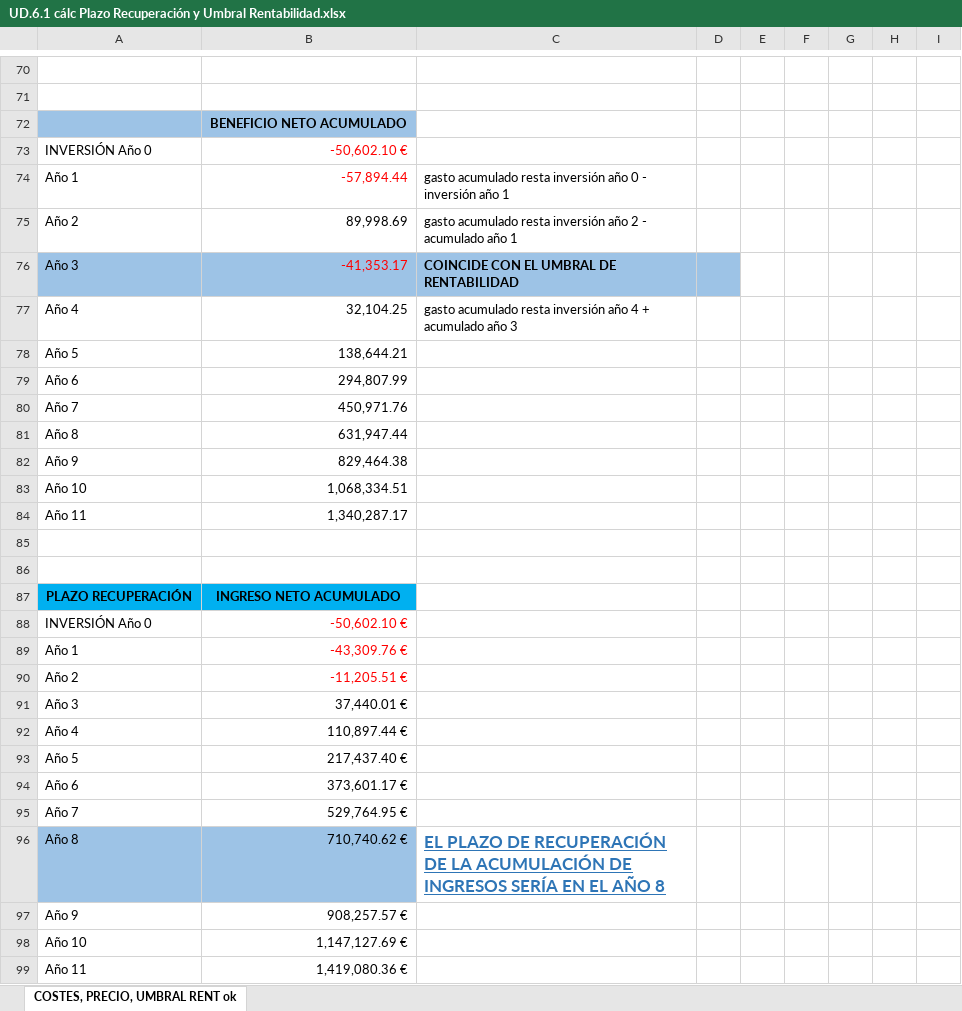
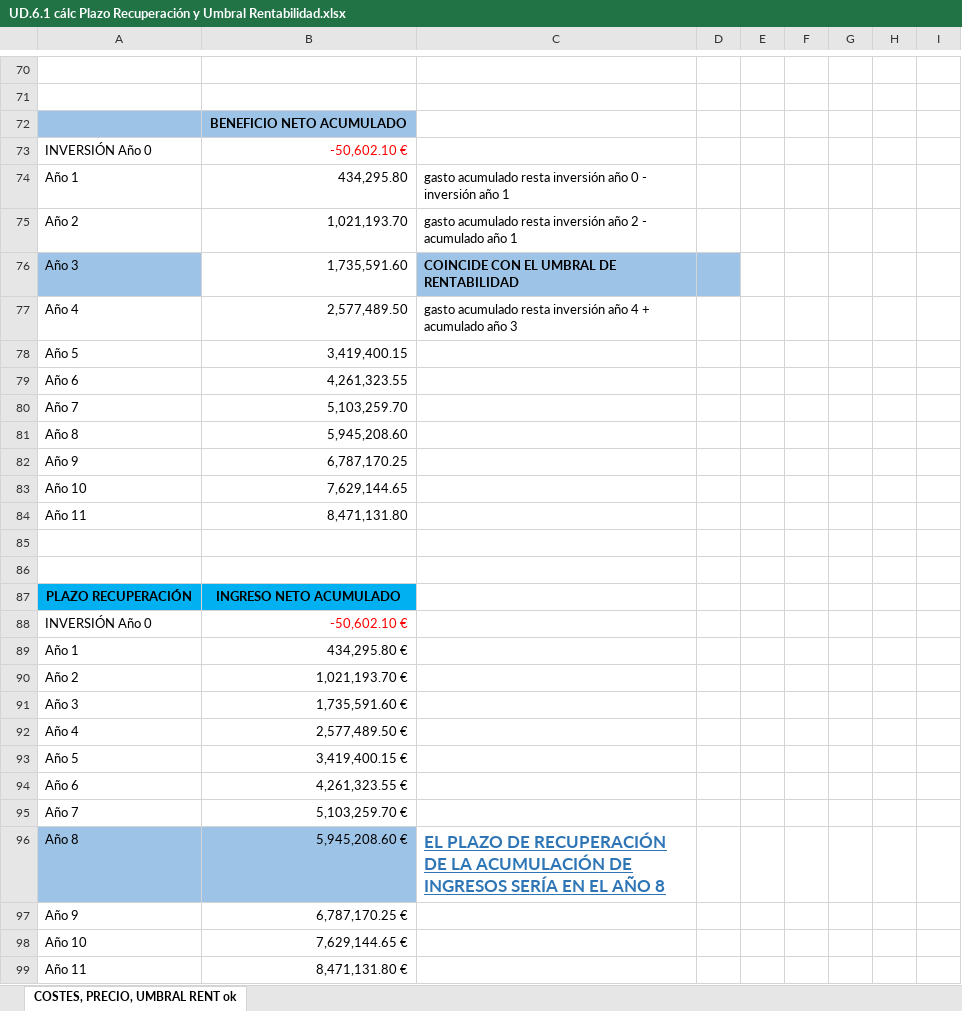
Before and after one commit to Rafadaw2/Github, an Excel workbook: empresa/UD.6.1 cálc Plazo Recuperación y Umbral Rentabilidad.xlsx, sheet COSTES, PRECIO, UMBRAL RENT ok, drawn as a sheet; only a part is shown, gaps mark what is left out; values as stored, in another font and other column widths than the file's, no borders; charts and pictures not drawn; the diff covers the shown part only; the diff names each change by its address in the sheet, - before the commit and + after, or states it on an @@ line.

```diff
--- a/empresa/UD.6.1 cálc Plazo Recuperación y Umbral Rentabilidad.xlsx (sheet COSTES, PRECIO, UMBRAL RENT ok)
+++ b/empresa/UD.6.1 cálc Plazo Recuperación y Umbral Rentabilidad.xlsx (sheet COSTES, PRECIO, UMBRAL RENT ok)
-B74: -57,894.44
+B74: 434,295.80
-B74 text colour: #FF0000
+B74 text colour: black
-B75: 89,998.69
+B75: 1,021,193.70
-B76: -41,353.17
+B76: 1,735,591.60
@@ B76 text colour: #FF0000 → black, fill: #9DC3E6 → none @@
-B77: 32,104.25
+B77: 2,577,489.50
-B78: 138,644.21
+B78: 3,419,400.15
-B79: 294,807.99
+B79: 4,261,323.55
-B80: 450,971.76
+B80: 5,103,259.70
-B81: 631,947.44
+B81: 5,945,208.60
-B82: 829,464.38
+B82: 6,787,170.25
-B83: 1,068,334.51
+B83: 7,629,144.65
-B84: 1,340,287.17
+B84: 8,471,131.80
-B89: -43,309.76 €
+B89: 434,295.80 €
-B89:B90 text colour: #FF0000
+B89:B90 text colour: black
-B90: -11,205.51 €
+B90: 1,021,193.70 €
-B91: 37,440.01 €
+B91: 1,735,591.60 €
-B92: 110,897.44 €
+B92: 2,577,489.50 €
-B93: 217,437.40 €
+B93: 3,419,400.15 €
-B94: 373,601.17 €
+B94: 4,261,323.55 €
-B95: 529,764.95 €
+B95: 5,103,259.70 €
-B96: 710,740.62 €
+B96: 5,945,208.60 €
-B97: 908,257.57 €
+B97: 6,787,170.25 €
-B98: 1,147,127.69 €
+B98: 7,629,144.65 €
-B99: 1,419,080.36 €
+B99: 8,471,131.80 €
```
Also changed, not shown: 10 added rows, 10 removed rows, 30 edited cells and cell formats elsewhere in this sheet, 9 other files.
